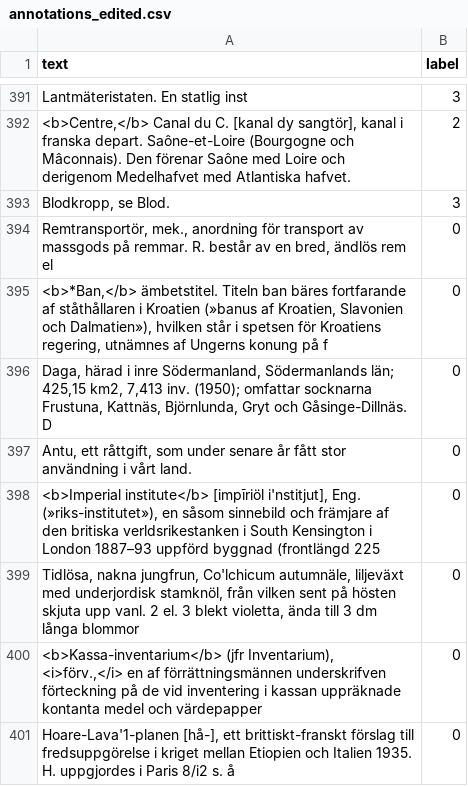
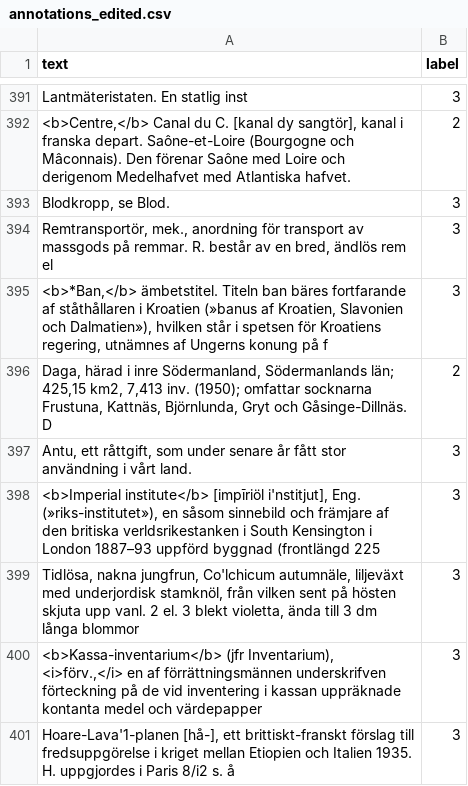
Before and after one commit to marcusf27/edan70, a CSV file: annotations_edited.csv, drawn as a sheet; only a part is shown, gaps mark what is left out.

```diff
--- a/annotations_edited.csv
+++ b/annotations_edited.csv
@@ -393,9 +393,9 @@ Lantmäteristaten. En statlig inst,3
 "Blodkropp, se Blod.",3
-"Remtransportör, mek., anordning för transport av massgods på remmar. R. består av en bred, ändlös rem el",0
-"<b>*Ban,</b> ämbetstitel. Titeln ban bäres fortfarande af ståthållaren i Kroatien (»banus af Kroatien, Slavonien och Dalmatien»), hvilken står i spetsen för Kroatiens regering, utnämnes af Ungerns konung på f",0
-"Daga, härad i inre Södermanland, Södermanlands län; 425,15 km2, 7,413 inv. (1950); omfattar socknarna Frustuna, Kattnäs, Björnlunda, Gryt och Gåsinge-Dillnäs. D",0
-"Antu, ett råttgift, som under senare år fått stor användning i vårt land.",0
-"<b>Imperial institute</b> [impīriöl i'nstitjut], Eng. (»riks-institutet»), en såsom sinnebild och främjare af den britiska verldsrikestanken i South Kensington i London 1887–93 uppförd byggnad (frontlängd 225",0
-"Tidlösa, nakna jungfrun, Co'lchicum autumnäle, liljeväxt med underjordisk stamknöl, från vilken sent på hösten skjuta upp vanl. 2 el. 3 blekt violetta, ända till 3 dm långa blommor",0
-"<b>Kassa-inventarium</b> (jfr Inventarium), <i>förv.,</i> en af förrättningsmännen underskrifven förteckning på de vid inventering i kassan uppräknade kontanta medel och värdepapper",0
-"Hoare-Lava'1-planen [hå-], ett brittiskt-franskt förslag till fredsuppgörelse i kriget mellan Etiopien och Italien 1935. H. uppgjordes i Paris 8/i2 s. å",0
+"Remtransportör, mek., anordning för transport av massgods på remmar. R. består av en bred, ändlös rem el",3
+"<b>*Ban,</b> ämbetstitel. Titeln ban bäres fortfarande af ståthållaren i Kroatien (»banus af Kroatien, Slavonien och Dalmatien»), hvilken står i spetsen för Kroatiens regering, utnämnes af Ungerns konung på f",3
+"Daga, härad i inre Södermanland, Södermanlands län; 425,15 km2, 7,413 inv. (1950); omfattar socknarna Frustuna, Kattnäs, Björnlunda, Gryt och Gåsinge-Dillnäs. D",2
+"Antu, ett råttgift, som under senare år fått stor användning i vårt land.",3
+"<b>Imperial institute</b> [impīriöl i'nstitjut], Eng. (»riks-institutet»), en såsom sinnebild och främjare af den britiska verldsrikestanken i South Kensington i London 1887–93 uppförd byggnad (frontlängd 225",3
+"Tidlösa, nakna jungfrun, Co'lchicum autumnäle, liljeväxt med underjordisk stamknöl, från vilken sent på hösten skjuta upp vanl. 2 el. 3 blekt violetta, ända till 3 dm långa blommor",3
+"<b>Kassa-inventarium</b> (jfr Inventarium), <i>förv.,</i> en af förrättningsmännen underskrifven förteckning på de vid inventering i kassan uppräknade kontanta medel och värdepapper",3
+"Hoare-Lava'1-planen [hå-], ett brittiskt-franskt förslag till fredsuppgörelse i kriget mellan Etiopien och Italien 1935. H. uppgjordes i Paris 8/i2 s. å",3
```
Also changed, not shown: 8 other files.
